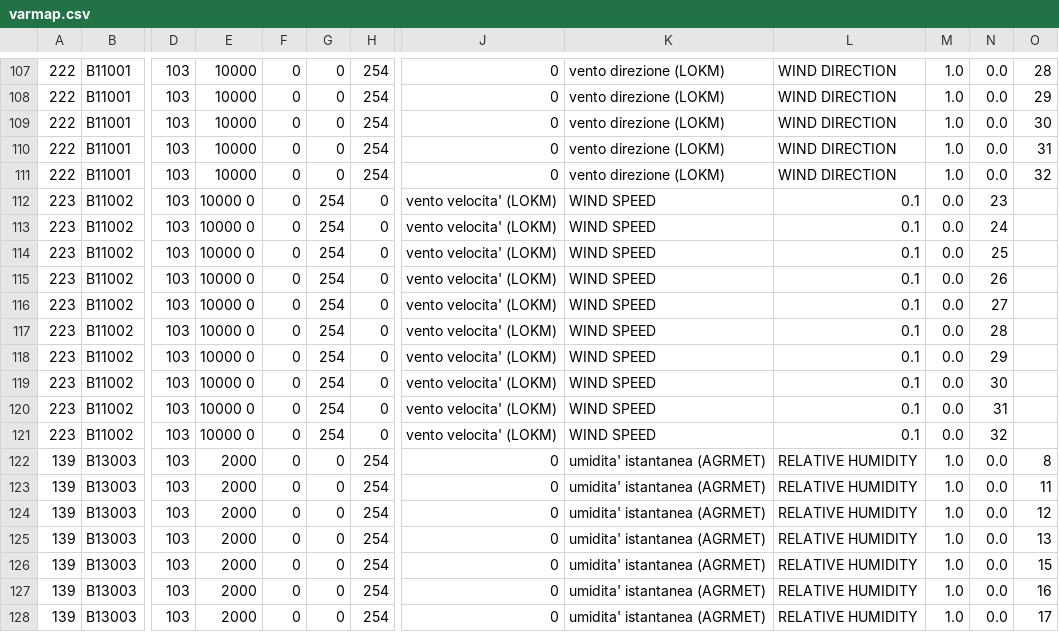
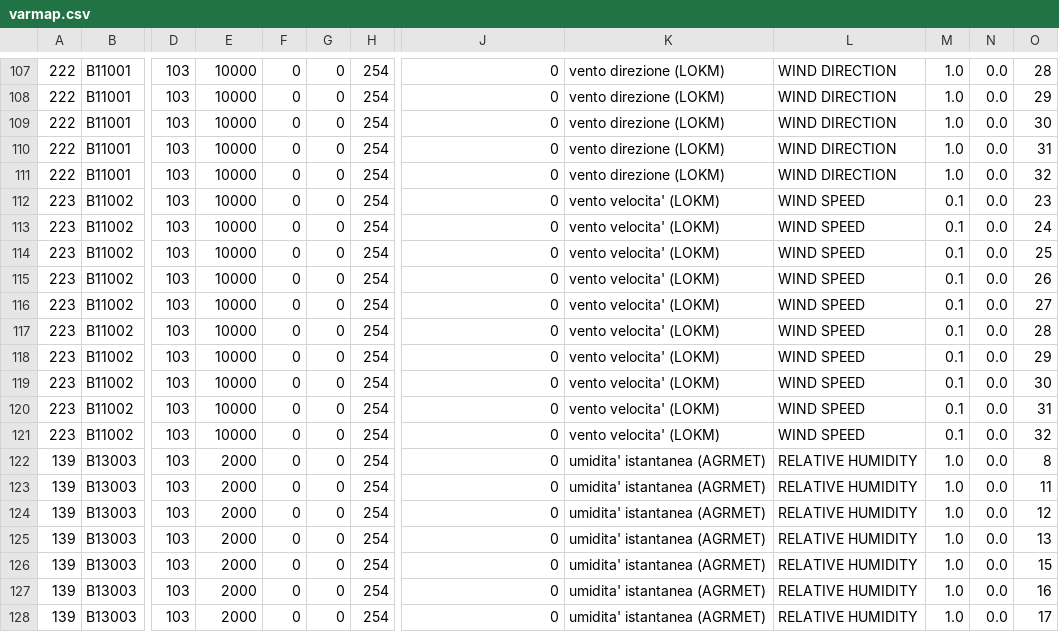
Before and after one commit to ARPA-SIMC/libsim, a CSV file: data/varmap.csv, drawn as a sheet; only a part is shown, gaps mark what is left out; the diff names each change by its address in the sheet, - before the commit and + after, or states it on an @@ line.

```diff
--- a/data/varmap.csv
+++ b/data/varmap.csv
-E112:E121: 10000 0
+E112:E121: 10000
-G112:G121: 254
+G112:G121: 0
-H112:H121: 0
+H112:H121: 254
-J112:J121: vento velocita' (LOKM)
+J112:J121: 0
-K112:K121: WIND SPEED
+K112:K121: vento velocita' (LOKM)
-L112:L121: 0.1
+L112:L121: WIND SPEED
-M112:M121: 0.0
+M112:M121: 0.1
-N112: 23
+N112: 0.0
-O112: (empty)
+O112: 23
-N113: 24
+N113: 0.0
-O113: (empty)
+O113: 24
-N114: 25
+N114: 0.0
-O114: (empty)
+O114: 25
-N115: 26
+N115: 0.0
-O115: (empty)
+O115: 26
-N116: 27
+N116: 0.0
-O116: (empty)
+O116: 27
-N117: 28
+N117: 0.0
-O117: (empty)
+O117: 28
-N118: 29
+N118: 0.0
-O118: (empty)
+O118: 29
-N119: 30
+N119: 0.0
-O119: (empty)
+O119: 30
-N120: 31
+N120: 0.0
-O120: (empty)
+O120: 31
-N121: 32
+N121: 0.0
-O121: (empty)
+O121: 32
```
Also changed, not shown: 3 other files.
